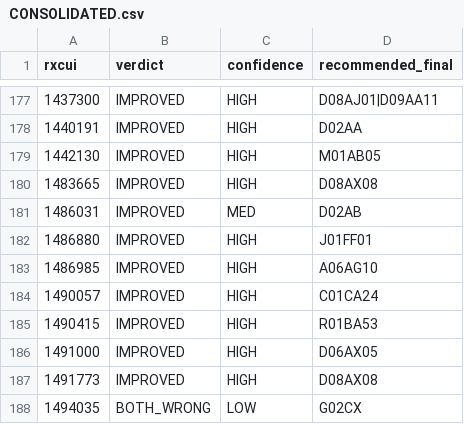
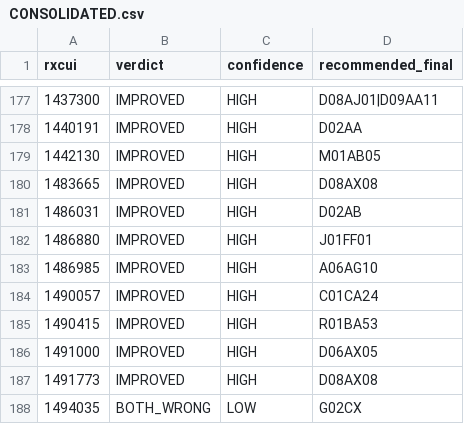
Before and after one commit to ngreifner/medications-mapping-website, a CSV file: reports/sot/regaudit/CONSOLIDATED.csv, drawn as a sheet; only a part is shown, gaps mark what is left out; the diff covers the shown part only.

```diff
--- a/reports/sot/regaudit/CONSOLIDATED.csv
+++ b/reports/sot/regaudit/CONSOLIDATED.csv
@@ -180,3 +180,3 @@ rxcui,verdict,confidence,recommended_final
 1483665,IMPROVED,HIGH,D08AX08
-1486031,IMPROVED,MED,D02AB
+1486031,IMPROVED,HIGH,D02AB
 1486880,IMPROVED,HIGH,J01FF01
```
Also changed, not shown: 30 edited cells elsewhere in this file, reports/sot/rxcui-to-atc-SOT.csv, reports/sot/rxcui-to-atc-SOT.tsv, 1 other file.
